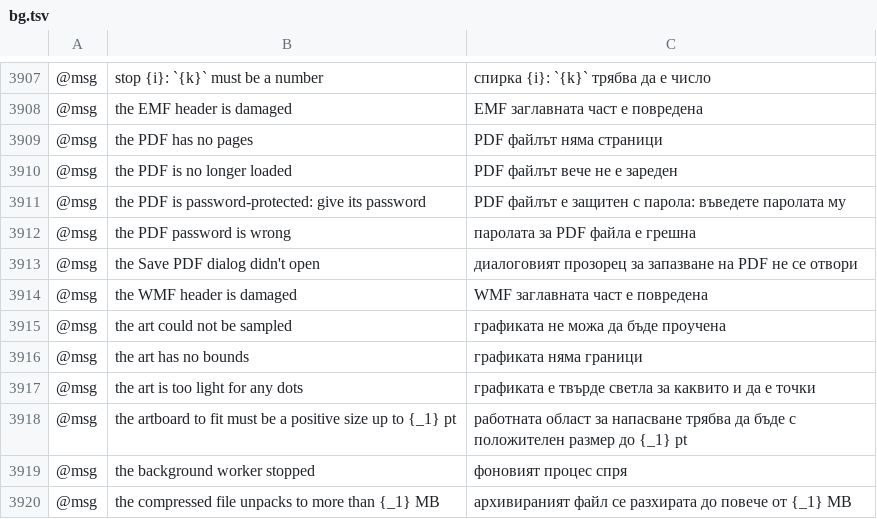
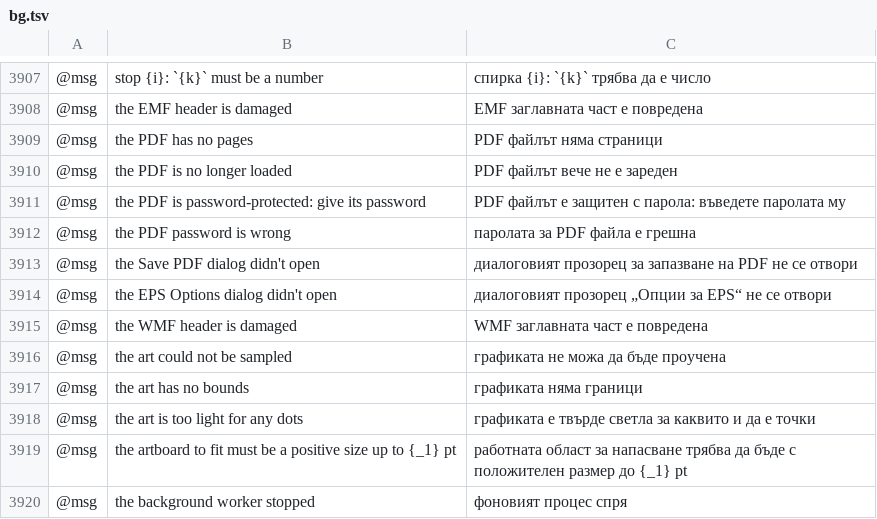
Before and after one commit to aiongg/vectorcraft, a TSV file: crates/ui-egui/src/i18n/bg.tsv, drawn as a sheet; only a part is shown, gaps mark what is left out; the shorter side is filled out with more unchanged rows; the diff names each change by its address in the sheet, - before the commit and + after, or states it on an @@ line.

Commit message:
#1933: the EPS Options error has a row in every catalog that translates messages

```diff
--- a/crates/ui-egui/src/i18n/bg.tsv
+++ b/crates/ui-egui/src/i18n/bg.tsv
+row 3914: @msg | the EPS Options dialog didn't open | диалоговият прозорец „Опции за EPS“ не се отвори
```
Also changed, not shown: crates/ui-egui/src/i18n/el.tsv, crates/ui-egui/src/i18n/fr.tsv, 13 other files.
